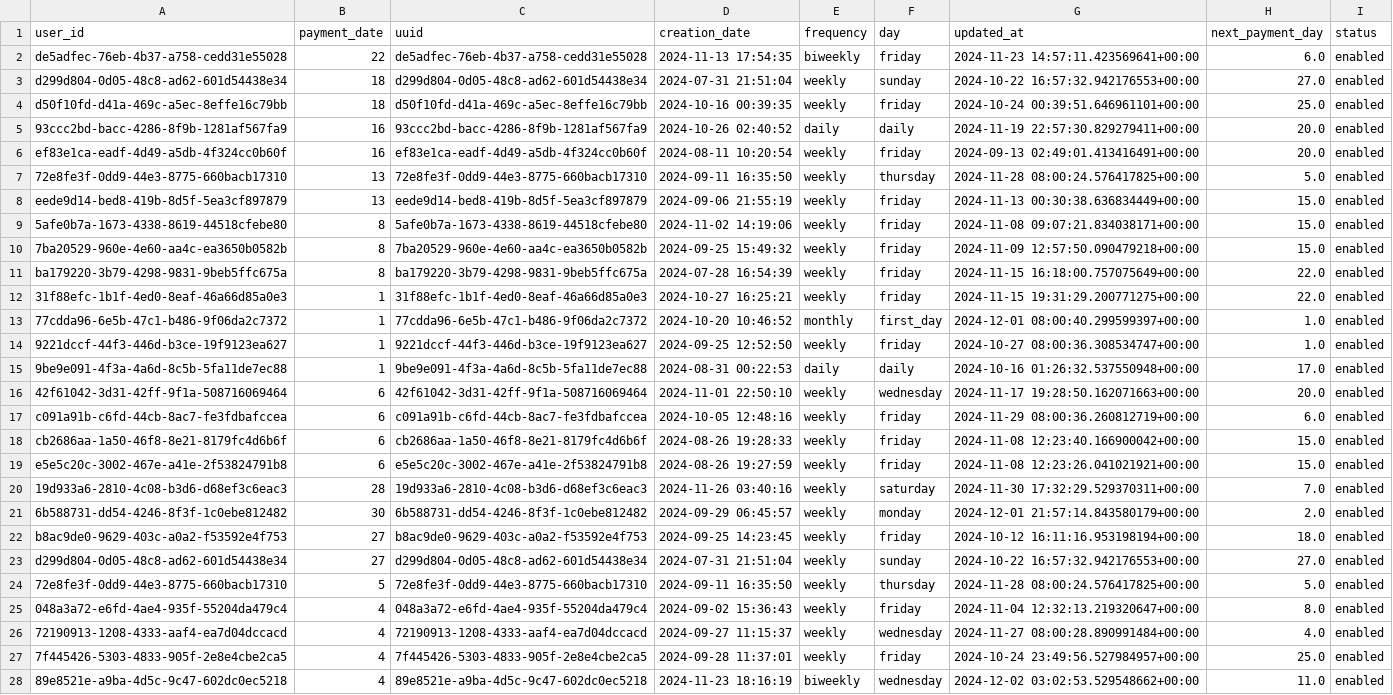
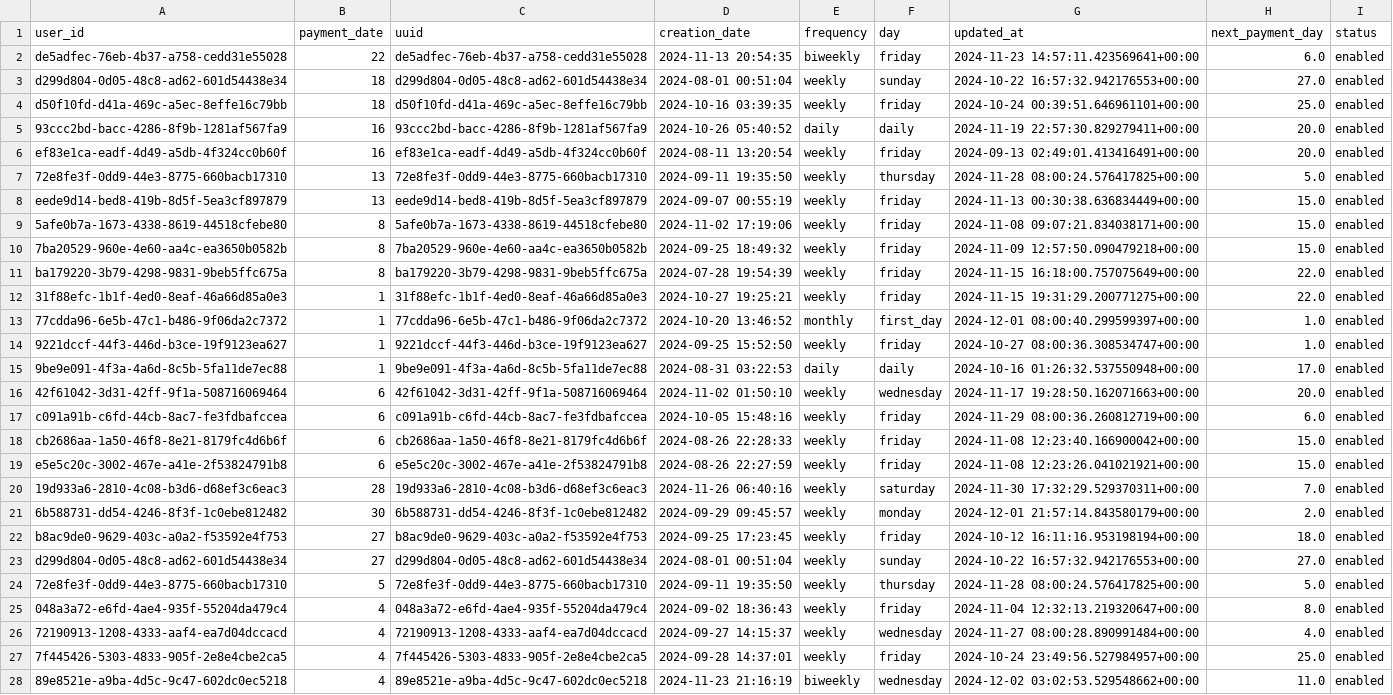
Before and after one commit to maxdacko/data_challenge, a CSV file: data/output/schedule_discrepancies.csv, drawn as a sheet; only a part is shown; the diff covers the shown part only; the diff names each change by its address in the sheet, - before the commit and + after, or states it on an @@ line.

```diff
--- a/data/output/schedule_discrepancies.csv
+++ b/data/output/schedule_discrepancies.csv
-D2 (creation_date): 2024-11-13 17:54:35
+D2 (creation_date): 2024-11-13 20:54:35
-D3 (creation_date): 2024-07-31 21:51:04
+D3 (creation_date): 2024-08-01 00:51:04
-D4 (creation_date): 2024-10-16 00:39:35
+D4 (creation_date): 2024-10-16 03:39:35
-D5 (creation_date): 2024-10-26 02:40:52
+D5 (creation_date): 2024-10-26 05:40:52
-D6 (creation_date): 2024-08-11 10:20:54
+D6 (creation_date): 2024-08-11 13:20:54
-D7 (creation_date): 2024-09-11 16:35:50
+D7 (creation_date): 2024-09-11 19:35:50
-D8 (creation_date): 2024-09-06 21:55:19
+D8 (creation_date): 2024-09-07 00:55:19
-D9 (creation_date): 2024-11-02 14:19:06
+D9 (creation_date): 2024-11-02 17:19:06
-D10 (creation_date): 2024-09-25 15:49:32
+D10 (creation_date): 2024-09-25 18:49:32
-D11 (creation_date): 2024-07-28 16:54:39
+D11 (creation_date): 2024-07-28 19:54:39
-D12 (creation_date): 2024-10-27 16:25:21
+D12 (creation_date): 2024-10-27 19:25:21
-D13 (creation_date): 2024-10-20 10:46:52
+D13 (creation_date): 2024-10-20 13:46:52
-D14 (creation_date): 2024-09-25 12:52:50
+D14 (creation_date): 2024-09-25 15:52:50
-D15 (creation_date): 2024-08-31 00:22:53
+D15 (creation_date): 2024-08-31 03:22:53
-D16 (creation_date): 2024-11-01 22:50:10
+D16 (creation_date): 2024-11-02 01:50:10
-D17 (creation_date): 2024-10-05 12:48:16
+D17 (creation_date): 2024-10-05 15:48:16
-D18 (creation_date): 2024-08-26 19:28:33
+D18 (creation_date): 2024-08-26 22:28:33
-D19 (creation_date): 2024-08-26 19:27:59
+D19 (creation_date): 2024-08-26 22:27:59
-D20 (creation_date): 2024-11-26 03:40:16
+D20 (creation_date): 2024-11-26 06:40:16
-D21 (creation_date): 2024-09-29 06:45:57
+D21 (creation_date): 2024-09-29 09:45:57
-D22 (creation_date): 2024-09-25 14:23:45
+D22 (creation_date): 2024-09-25 17:23:45
-D23 (creation_date): 2024-07-31 21:51:04
+D23 (creation_date): 2024-08-01 00:51:04
-D24 (creation_date): 2024-09-11 16:35:50
+D24 (creation_date): 2024-09-11 19:35:50
-D25 (creation_date): 2024-09-02 15:36:43
+D25 (creation_date): 2024-09-02 18:36:43
-D26 (creation_date): 2024-09-27 11:15:37
+D26 (creation_date): 2024-09-27 14:15:37
-D27 (creation_date): 2024-09-28 11:37:01
+D27 (creation_date): 2024-09-28 14:37:01
-D28 (creation_date): 2024-11-23 18:16:19
+D28 (creation_date): 2024-11-23 21:16:19
```
Also changed, not shown: 38 edited cells elsewhere in this file, data/output/backend_discrepancies.csv, data/output/period_frequency_discrepancies.csv, 3 other files.
